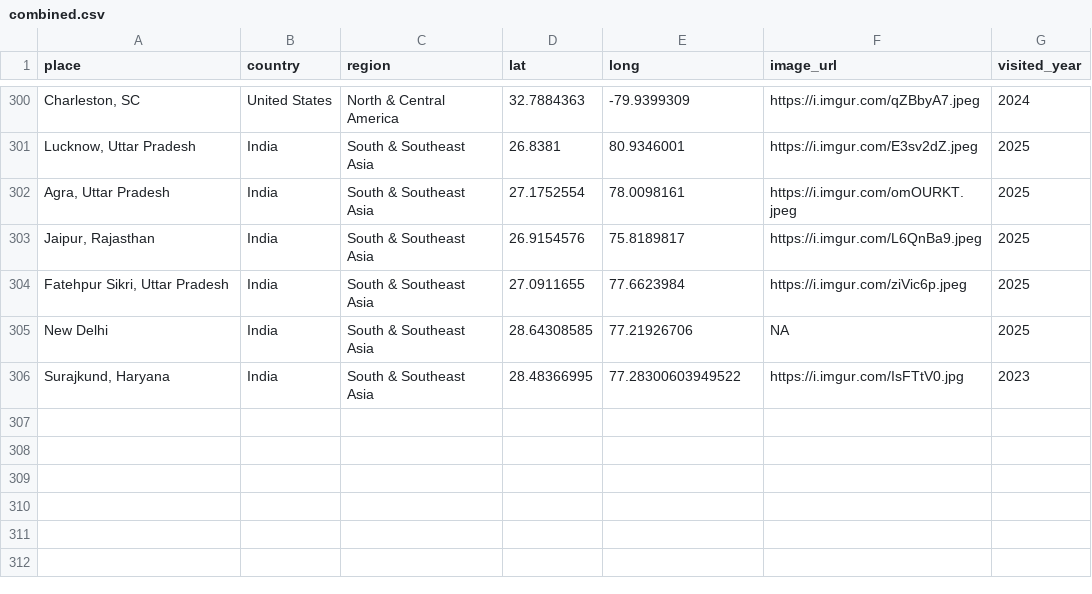
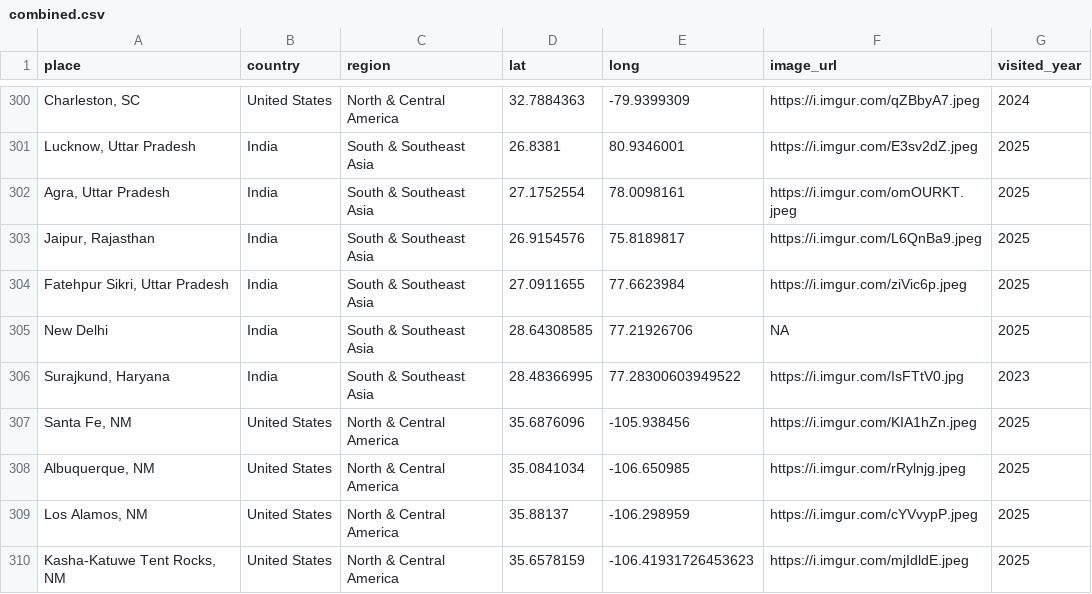
Before and after one commit to liamtk/liamtk.github.io, a CSV file: pages/pages-assets/places/combined.csv, drawn as a sheet; only a part is shown, gaps mark what is left out; the diff names each change by its address in the sheet, - before the commit and + after, or states it on an @@ line.

Commit message:
update places.html map

```diff
--- a/pages/pages-assets/places/combined.csv
+++ b/pages/pages-assets/places/combined.csv
+row 307: Santa Fe, NM | United States | North & Central America | 35.6876096 | -105.938456 | https://i.imgur.com/KIA1hZn.jpeg | 2025
+row 308: Albuquerque, NM | United States | North & Central America | 35.0841034 | -106.650985 | https://i.imgur.com/rRylnjg.jpeg | 2025
+row 309: Los Alamos, NM | United States | North & Central America | 35.88137 | -106.298959 | https://i.imgur.com/cYVvypP.jpeg | 2025
+row 310: Kasha-Katuwe Tent Rocks, NM | United States | North & Central America | 35.6578159 | -106.41931726453623 | https://i.imgur.com/mjIdldE.jpeg | 2025
```
Also changed, not shown: 1 other file.
